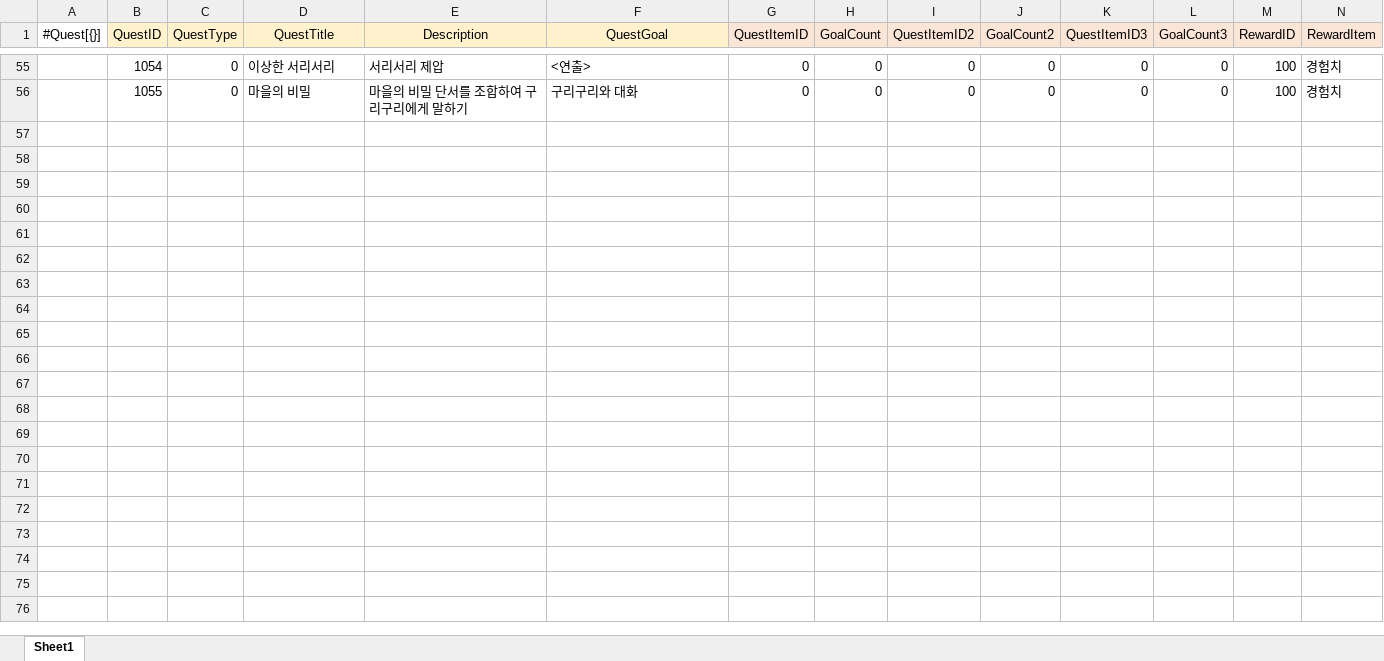
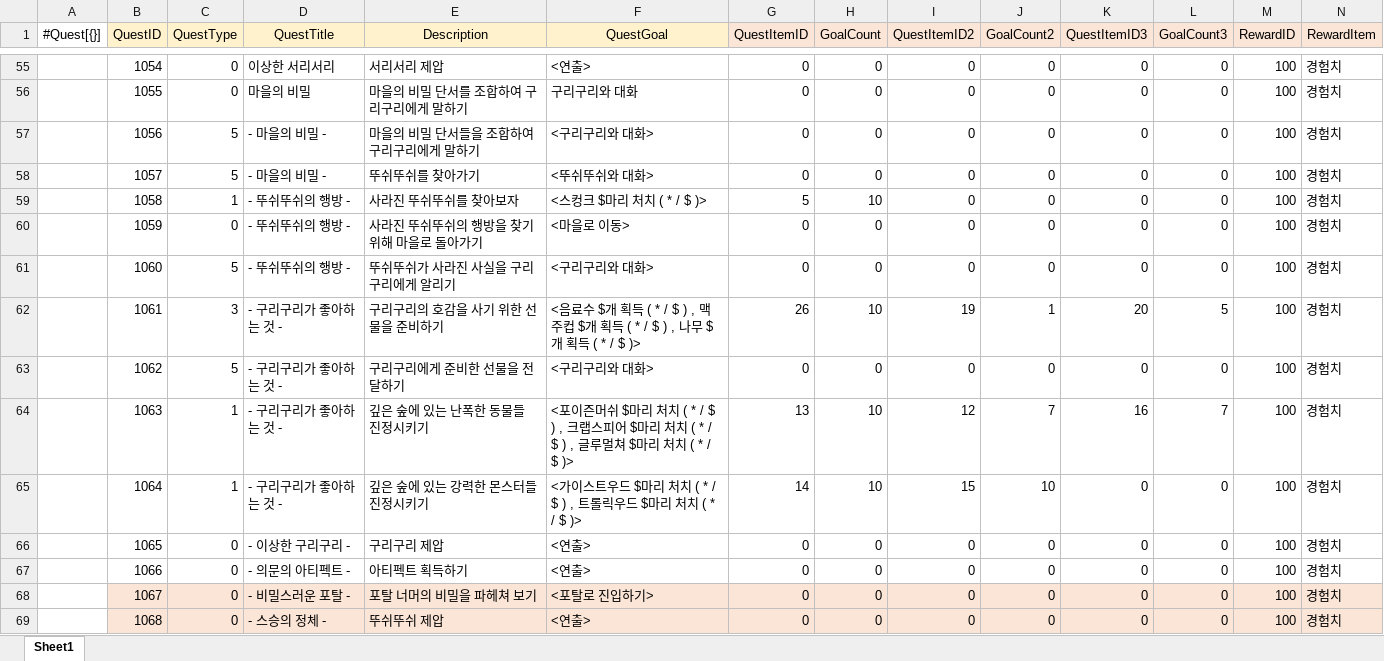
Before and after one commit to gunwonpark/Secret-of-Night, an Excel workbook: excel2json-master/Quest_Data.xlsx, sheet Sheet1, drawn as a sheet; only a part is shown, gaps mark what is left out; values as stored, in another font and other column widths than the file's, no borders; rows hold the shown columns only; the diff names each change by its address in the sheet, - before the commit and + after, or states it on an @@ line.

```diff
--- a/excel2json-master/Quest_Data.xlsx (sheet Sheet1)
+++ b/excel2json-master/Quest_Data.xlsx (sheet Sheet1)
+row 57:  | 1056 | 5 | - 마을의 비밀 - | 마을의 비밀 단서들을 조합하여 구리구리에게 말하기 | <구리구리와 대화> | 0 | 0 | 0 | 0 | 0 | 0 | 100 | 경험치
+row 58:  | 1057 | 5 | - 마을의 비밀 - | 뚜쉬뚜쉬를 찾아가기 | <뚜쉬뚜쉬와 대화> | 0 | 0 | 0 | 0 | 0 | 0 | 100 | 경험치
+row 59:  | 1058 | 1 | - 뚜쉬뚜쉬의 행방 - | 사라진 뚜쉬뚜쉬를 찾아보자 | <스컹크 $마리 처치 ( * / $ )> | 5 | 10 | 0 | 0 | 0 | 0 | 100 | 경험치
+row 60:  | 1059 | 0 | - 뚜쉬뚜쉬의 행방 - | 사라진 뚜쉬뚜쉬의 행방을 찾기 위해 마을로 돌아가기 | <마을로 이동> | 0 | 0 | 0 | 0 | 0 | 0 | 100 | 경험치
+row 61:  | 1060 | 5 | - 뚜쉬뚜쉬의 행방 - | 뚜쉬뚜쉬가 사라진 사실을 구리구리에게 알리기 | <구리구리와 대화> | 0 | 0 | 0 | 0 | 0 | 0 | 100 | 경험치
+row 62:  | 1061 | 3 | - 구리구리가 좋아하는 것 - | 구리구리의 호감을 사기 위한 선물을 준비하기 | <음료수 $개 획득 ( * / $ ) , 맥주컵 $개 획득 ( * / $ ) , 나무 $개 획득 ( * / $ )> | 26 | 10 | 19 | 1 | 20 | 5 | 100 | 경험치
+row 63:  | 1062 | 5 | - 구리구리가 좋아하는 것 - | 구리구리에게 준비한 선물을 전달하기 | <구리구리와 대화> | 0 | 0 | 0 | 0 | 0 | 0 | 100 | 경험치
+row 64:  | 1063 | 1 | - 구리구리가 좋아하는 것 - | 깊은 숲에 있는 난폭한 동물들 진정시키기 | <포이즌머쉬 $마리 처치 ( * / $ ) , 크랩스피어 $마리 처치 ( * / $ ) , 글루멀쳐 $마리 처치 ( * / $ )> | 13 | 10 | 12 | 7 | 16 | 7 | 100 | 경험치
+row 65:  | 1064 | 1 | - 구리구리가 좋아하는 것 - | 깊은 숲에 있는 강력한 몬스터들 진정시키기 | <가이스트우드 $마리 처치 ( * / $ ) , 트롤릭우드 $마리 처치 ( * / $ )> | 14 | 10 | 15 | 10 | 0 | 0 | 100 | 경험치
+row 66:  | 1065 | 0 | - 이상한 구리구리 - | 구리구리 제압 | <연출> | 0 | 0 | 0 | 0 | 0 | 0 | 100 | 경험치
+row 67:  | 1066 | 0 | - 의문의 아티펙트 - | 아티펙트 획득하기 | <연출> | 0 | 0 | 0 | 0 | 0 | 0 | 100 | 경험치
+row 68:  | 1067 | 0 | - 비밀스러운 포탈 - | 포탈 너머의 비밀을 파헤쳐 보기 | <포탈로 진입하기> | 0 | 0 | 0 | 0 | 0 | 0 | 100 | 경험치
+row 69:  | 1068 | 0 | - 스승의 정체 - | 뚜쉬뚜쉬 제압 | <연출> | 0 | 0 | 0 | 0 | 0 | 0 | 100 | 경험치
```
Also changed, not shown: excel2json-master/FieldMonsterSpwan_Data.xlsx, 25 other files.
